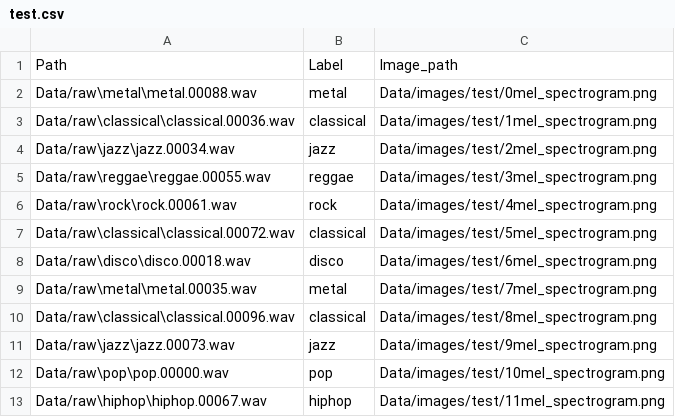
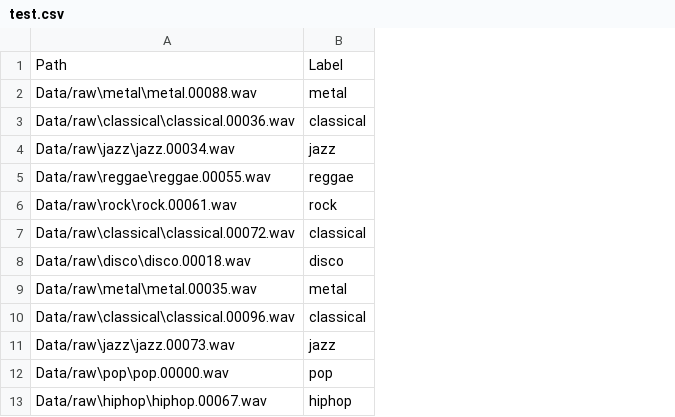
Before and after one commit to johnsaveus/Multimodal, a CSV file: Data/splits/test.csv, drawn as a sheet; only a part is shown; the diff names each change by its address in the sheet, - before the commit and + after, or states it on an @@ line.

```diff
--- a/Data/splits/test.csv
+++ b/Data/splits/test.csv
-column C, rows 1-13: Image_path | Data/images/test/0mel_spectrogram.png | Data/images/test/1mel_spectrogram.png | Data/images/test/2mel_spectrogram.png | Data/images/test/3mel_spectrogram.png | Data/images/test/4mel_spectrogram.png | Data/images/test/5mel_spectrogram.png | Data/images/test/6mel_spectrogram.png | Data/images/test/7mel_spectrogram.png | Data/images/test/8mel_spectrogram.png | Data/images/test/9mel_spectrogram.png | Data/images/test/10mel_spectrogram.png | Data/images/test/11mel_spectrogram.png
```
Also changed, not shown: Data/splits/val.csv, 4 other files.
